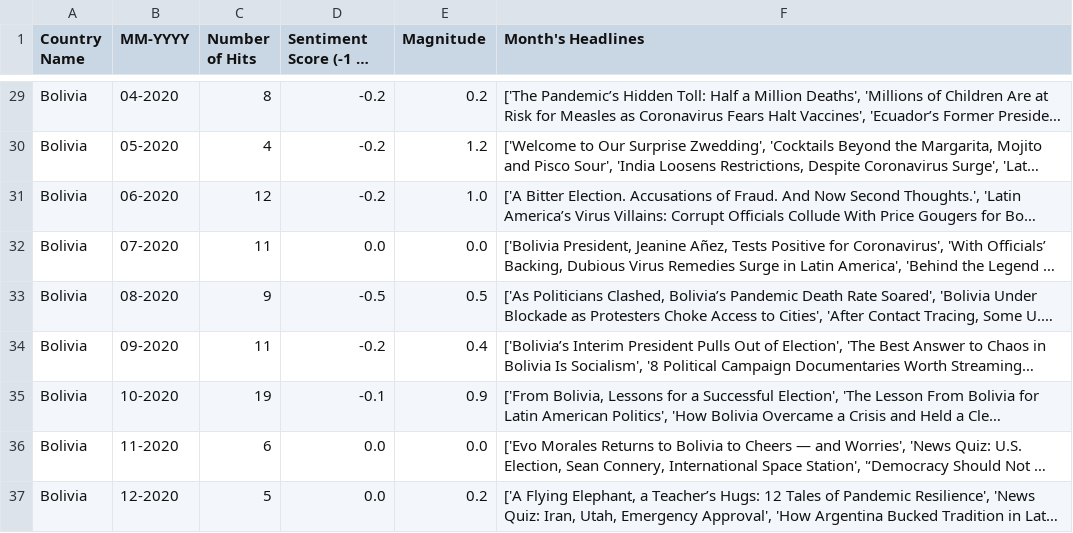
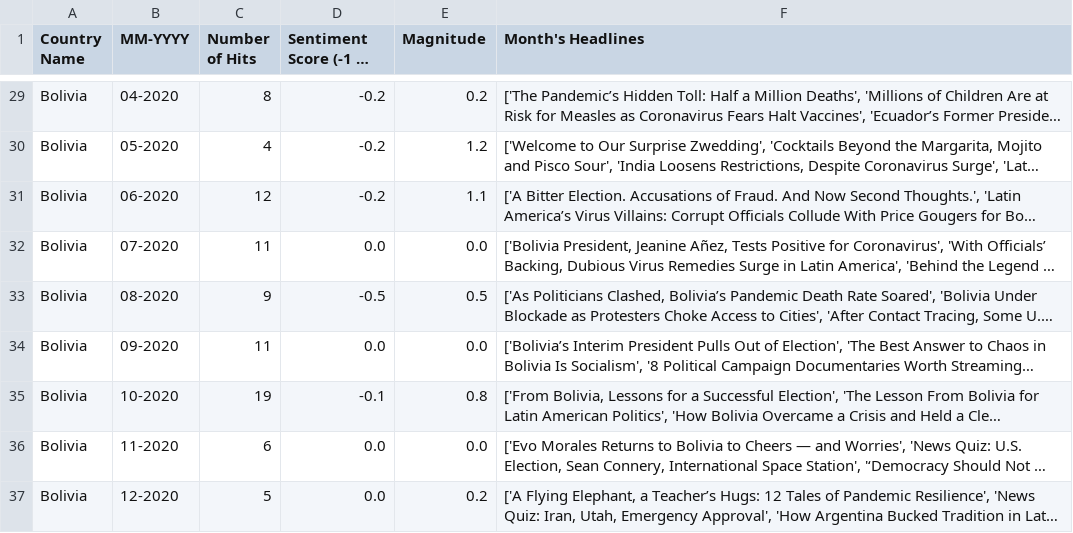
Before and after one commit to olincollege/softdes-nytimes-countries, a CSV file: CountryData/Bolivia_data.csv, drawn as a sheet; only a part is shown, gaps mark what is left out; long unchanged cells end in …; the diff covers the shown part only; the diff names each change by its address in the sheet, - before the commit and + after, or states it on an @@ line.

Commit message:
Redo sentiment analysis with less text processing and update docstrings
Make docstrings more descriptive and edit bar chart function to make
scatter plot instead

```diff
--- a/CountryData/Bolivia_data.csv
+++ b/CountryData/Bolivia_data.csv
-E31 (Magnitude): 1.0
+E31 (Magnitude): 1.1
-D34 (Sentiment Score (-1 to 1)): -0.2
+D34 (Sentiment Score (-1 to 1)): 0.0
-E34 (Magnitude): 0.4
+E34 (Magnitude): 0.0
-E35 (Magnitude): 0.9
+E35 (Magnitude): 0.8
```
Also changed, not shown: 17 edited cells elsewhere in this file, CountryData/Libya_data.csv, 3 other files.
